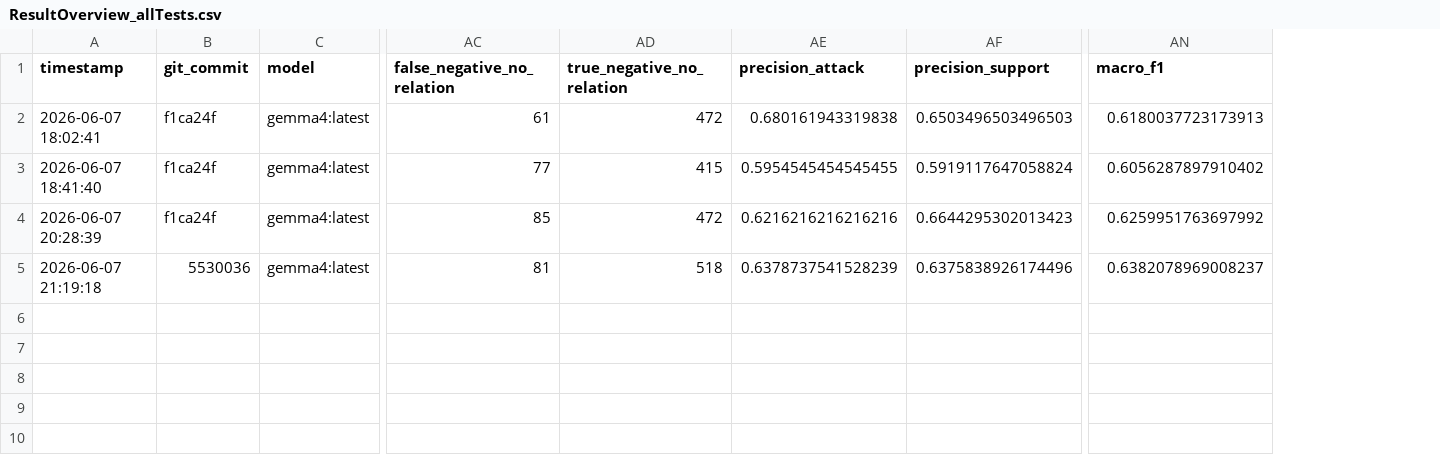
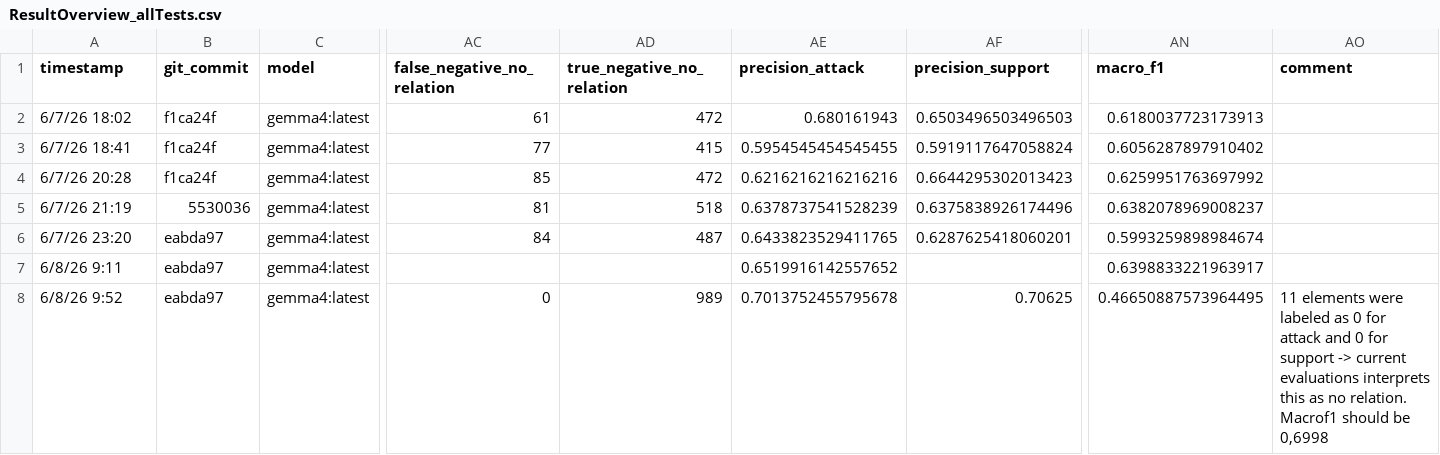
Before and after one commit to gandi222/UnveilHiddenStrucutreOfOnlineDiscussions, a CSV file: ResultOverview_allTests.csv, drawn as a sheet; only a part is shown, gaps mark what is left out; rows hold the shown columns only; the diff names each change by its address in the sheet, - before the commit and + after, or states it on an @@ line.

```diff
--- a/ResultOverview_allTests.csv
+++ b/ResultOverview_allTests.csv
+column AO (comment), empty
-A2 (timestamp): 2026-06-07 18:02:41
+A2 (timestamp): 6/7/26 18:02
-AE2 (precision_attack): 0.680161943319838
+AE2 (precision_attack): 0.680161943
-A3 (timestamp): 2026-06-07 18:41:40
+A3 (timestamp): 6/7/26 18:41
-A4 (timestamp): 2026-06-07 20:28:39
+A4 (timestamp): 6/7/26 20:28
-A5 (timestamp): 2026-06-07 21:19:18
+A5 (timestamp): 6/7/26 21:19
+row 6: 6/7/26 23:20 | eabda97 | gemma4:latest | 84 | 487 | 0.6433823529411765 | 0.6287625418060201 | 0.5993259898984674
+row 7: 6/8/26 9:11 | eabda97 | gemma4:latest |  |  | 0.6519916142557652 |  | 0.6398833221963917
+row 8: 6/8/26 9:52 | eabda97 | gemma4:latest | 0 | 989 | 0.7013752455795678 | 0.70625 | 0.46650887573964495 | 11 elements were labeled as 0 for attack and 0 for support -> current evaluations interprets this as no relation. Macrof1 should be 0,6998
```
Also changed, not shown: 6 other files.
